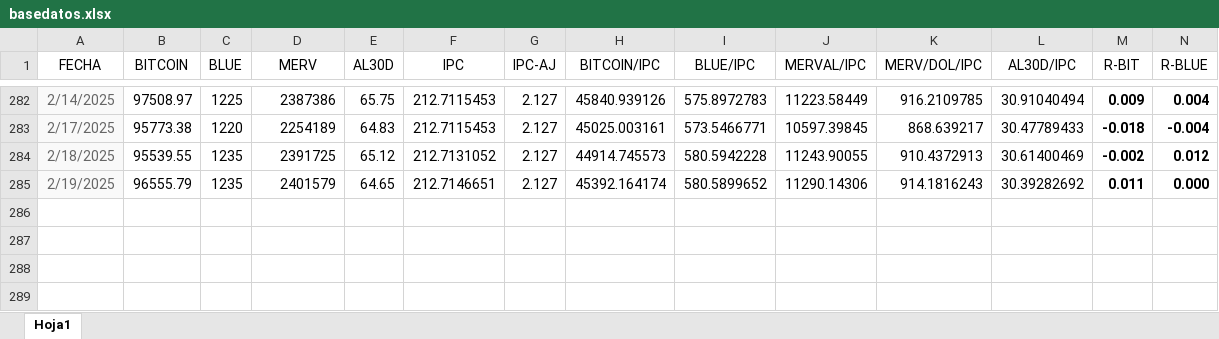
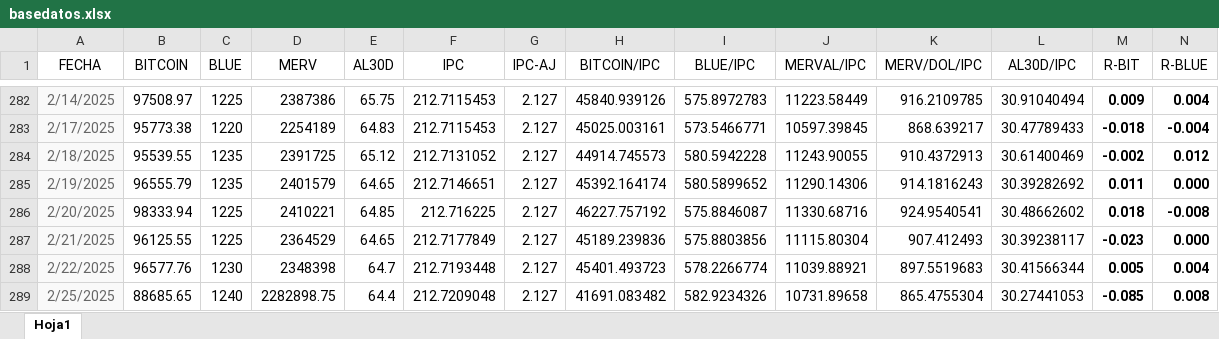
Before and after one commit to wgekko/asset-finance-dashboard, an Excel workbook: datos/basedatos.xlsx, sheet Hoja1, drawn as a sheet; only a part is shown, gaps mark what is left out; values as stored, in another font and other column widths than the file's, no borders; rows hold the shown columns only; the diff names each change by its address in the sheet, - before the commit and + after, or states it on an @@ line.

```diff
--- a/datos/basedatos.xlsx (sheet Hoja1)
+++ b/datos/basedatos.xlsx (sheet Hoja1)
+row 286: 2/20/2025 | 98333.94 | 1225 | 2410221 | 64.85 | 212.716225 | 2.127 | 46227.757192 | 575.8846087 | 11330.68716 | 924.9540541 | 30.48662602 | 0.018 | -0.008
+row 287: 2/21/2025 | 96125.55 | 1225 | 2364529 | 64.65 | 212.7177849 | 2.127 | 45189.239836 | 575.8803856 | 11115.80304 | 907.412493 | 30.39238117 | -0.023 | 0.000
+row 288: 2/22/2025 | 96577.76 | 1230 | 2348398 | 64.7 | 212.7193448 | 2.127 | 45401.493723 | 578.2266774 | 11039.88921 | 897.5519683 | 30.41566344 | 0.005 | 0.004
+row 289: 2/25/2025 | 88685.65 | 1240 | 2282898.75 | 64.4 | 212.7209048 | 2.127 | 41691.083482 | 582.9234326 | 10731.89658 | 865.4755304 | 30.27441053 | -0.085 | 0.008
```
Also changed, not shown: datos/datos.xlsx.
